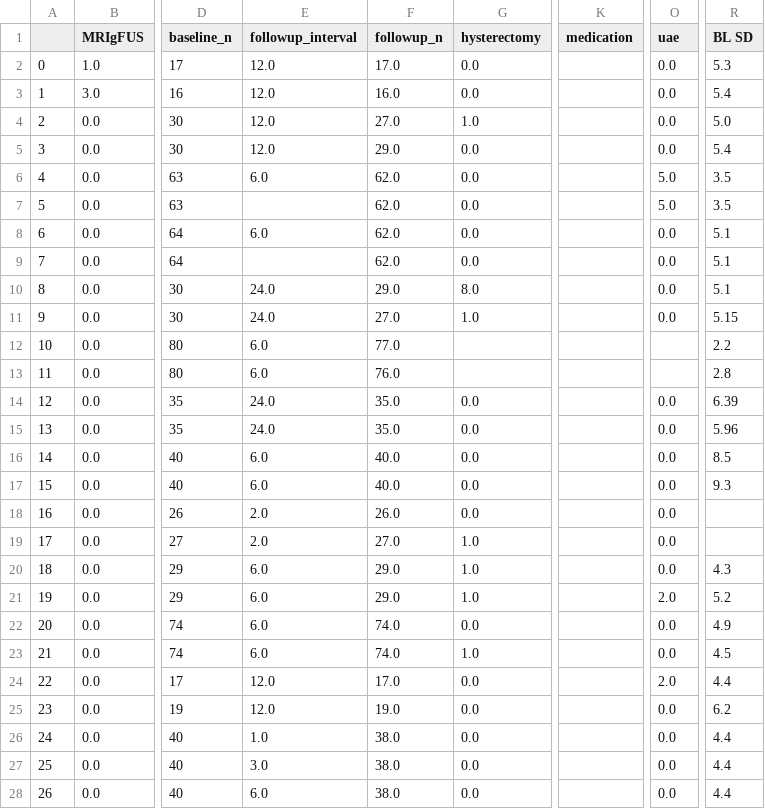
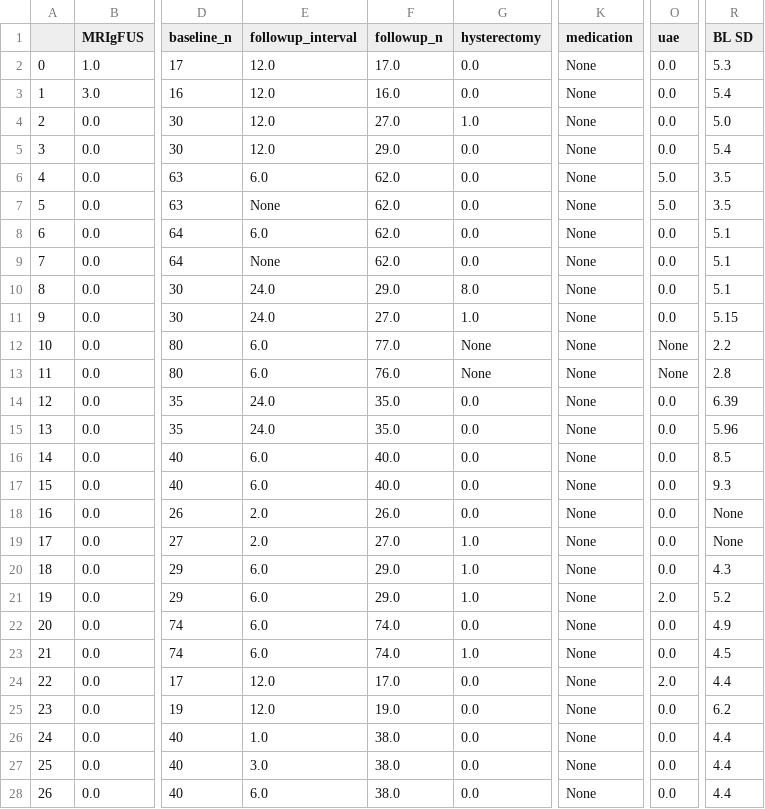
Before and after one commit to VanderbiltPopHealthSci/uterine_fibroids_MA, a CSV file: data/UF_interventions_clean.csv, drawn as a sheet; only a part is shown, gaps mark what is left out; the diff covers the shown part only; the diff names each change by its address in the sheet, - before the commit and + after, or states it on an @@ line.

Commit message:
Updated subsequent analysis model based on revised dataset

```diff
--- a/data/UF_interventions_clean.csv
+++ b/data/UF_interventions_clean.csv
-K2:K28 (medication): (empty)
+K2:K28 (medication): None
-E7 (followup_interval): (empty)
+E7 (followup_interval): None
-E9 (followup_interval): (empty)
+E9 (followup_interval): None
-G12:G13 (hysterectomy): (empty)
+G12:G13 (hysterectomy): None
-O12:O13 (uae): (empty)
+O12:O13 (uae): None
-R18:R19 (BL SD): (empty)
+R18:R19 (BL SD): None
```
Also changed, not shown: 163 edited cells elsewhere in this file, 1 other file.
